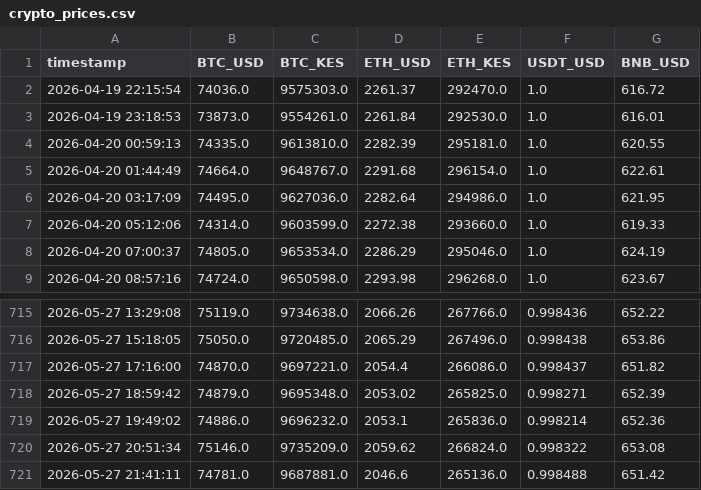
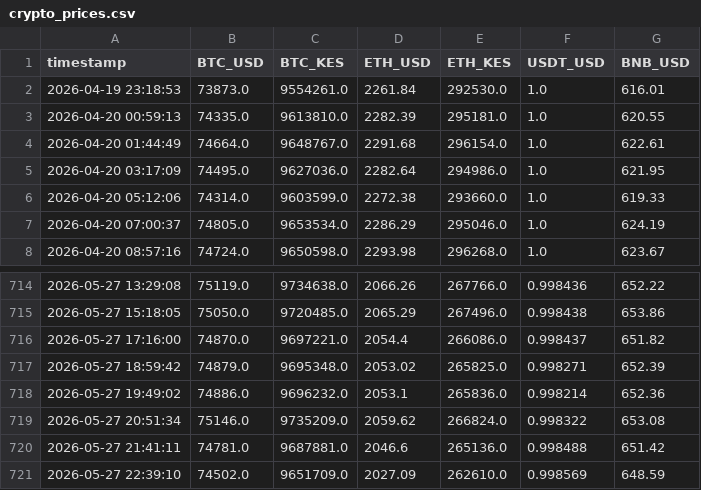
Before and after one commit to nyandajr/ea-financial-tracker, a CSV file: data/crypto_prices.csv, drawn as a sheet; only a part is shown, gaps mark what is left out; removed rows and columns are numbered as before the commit, all else as after; the diff names each change by its address in the sheet, - before the commit and + after, or states it on an @@ line.

Commit message:
data: Hourly update - 2026-05-27 22:39

```diff
--- a/data/crypto_prices.csv
+++ b/data/crypto_prices.csv
-row 2: 2026-04-19 22:15:54 | 74036.0 | 9575303.0 | 2261.37 | 292470.0 | 1.0 | 616.72
+row 721: 2026-05-27 22:39:10 | 74502.0 | 9651709.0 | 2027.09 | 262610.0 | 0.998569 | 648.59
```
Also changed, not shown: data/exchange_rates.csv, 1 other file.
